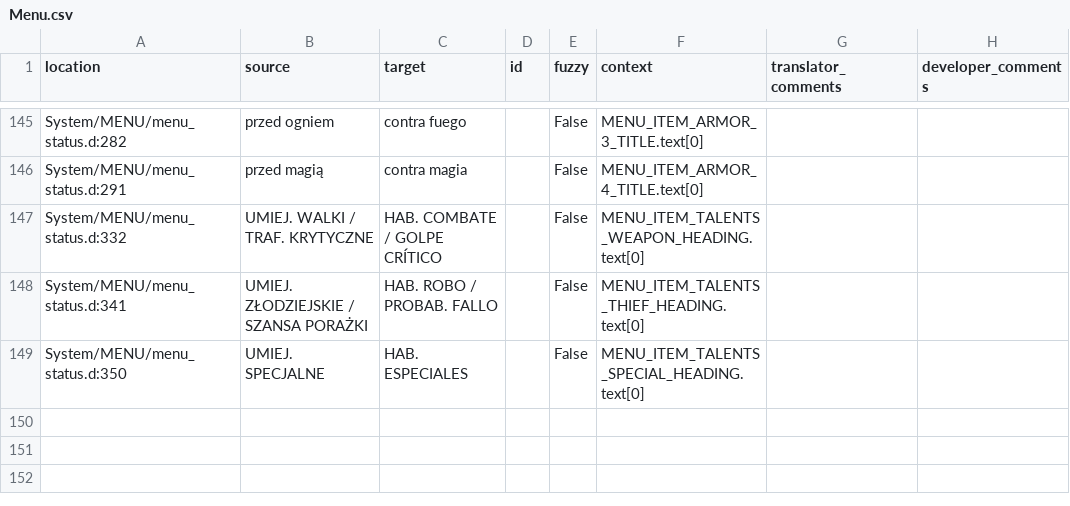
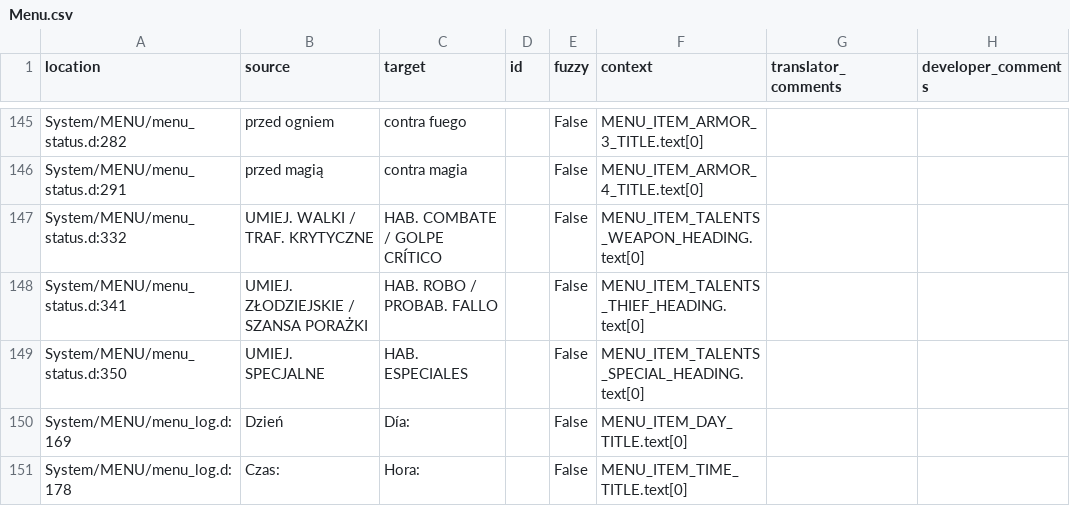
Before and after one commit to Nyras-Enjoyers/nyras-prologue-demake-scripts, a CSV file: .translations/es/Menu.csv, drawn as a sheet; only a part is shown, gaps mark what is left out.

Commit message:
Translated using Weblate (Spanish)
Currently translated at 100.0% (150 of 150 strings)

Translation: Nyras Prolog Demake/Menu
Translate-URL: http://weblate.cokoliv.eu/projects/nyras-prolog-demake/menu/es/

```diff
--- a/.translations/es/Menu.csv
+++ b/.translations/es/Menu.csv
@@ -149 +149,3 @@
 "System/MENU/menu_status.d:350","UMIEJ. SPECJALNE","HAB. ESPECIALES","","False","MENU_ITEM_TALENTS_SPECIAL_HEADING.text[0]","",""
+"System/MENU/menu_log.d:169","Dzień","Día:","","False","MENU_ITEM_DAY_TITLE.text[0]","",""
+"System/MENU/menu_log.d:178","Czas:","Hora:","","False","MENU_ITEM_TIME_TITLE.text[0]","",""
```
